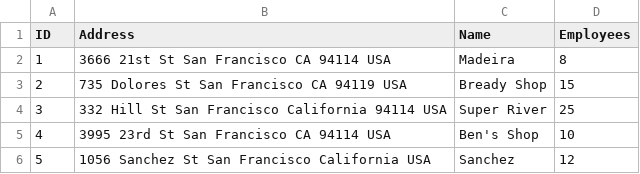
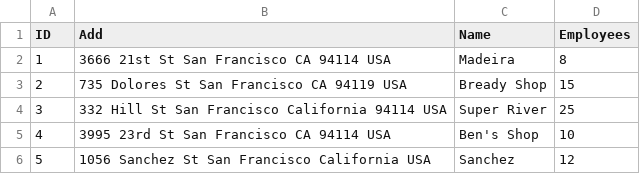
Before and after one commit to KostiganSavin/geocodingserver, a CSV file: file1.csv, drawn as a sheet.

```diff
--- a/file1.csv
+++ b/file1.csv
@@ -1,2 +1,2 @@
-ID,Address,Name,Employees
+ID,Add,Name,Employees
 1, 3666 21st St San Francisco CA 94114 USA, Madeira,8
```
Also changed, not shown: 6 other files.
